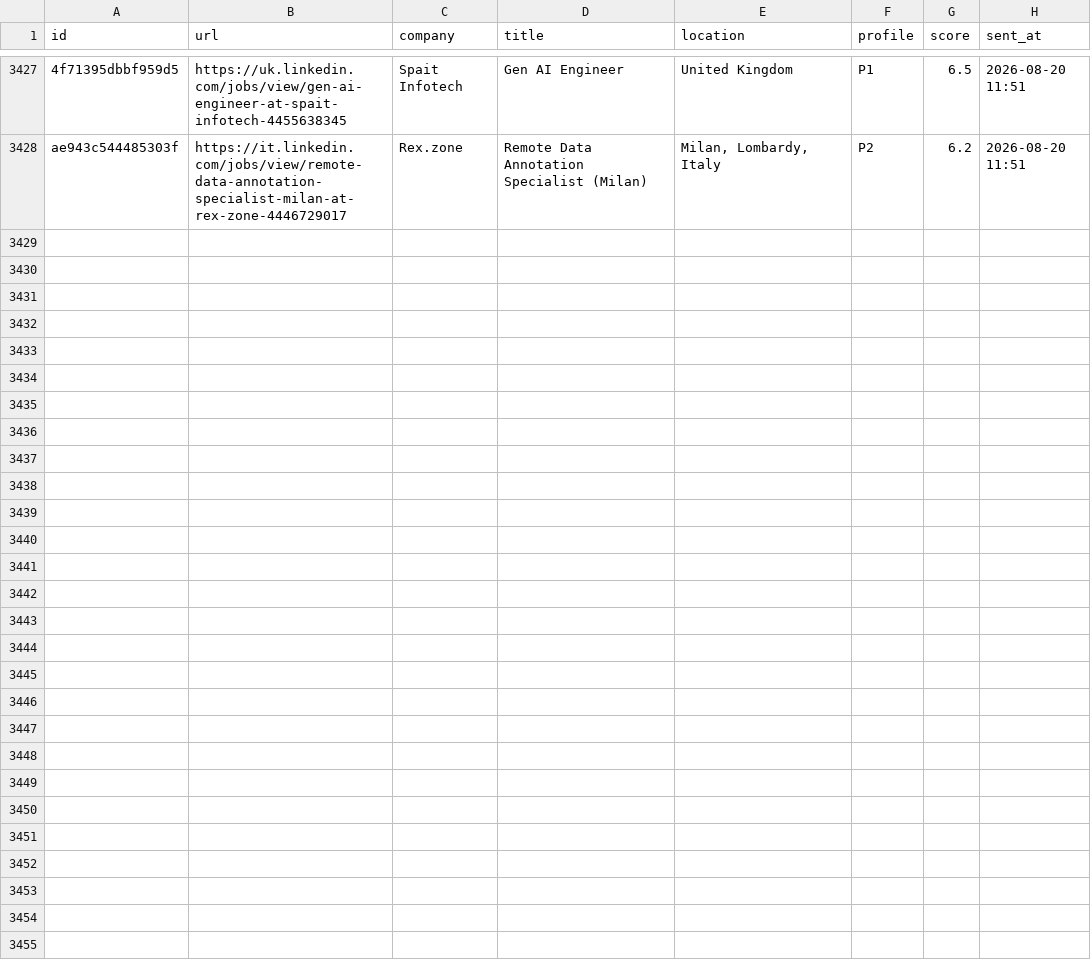
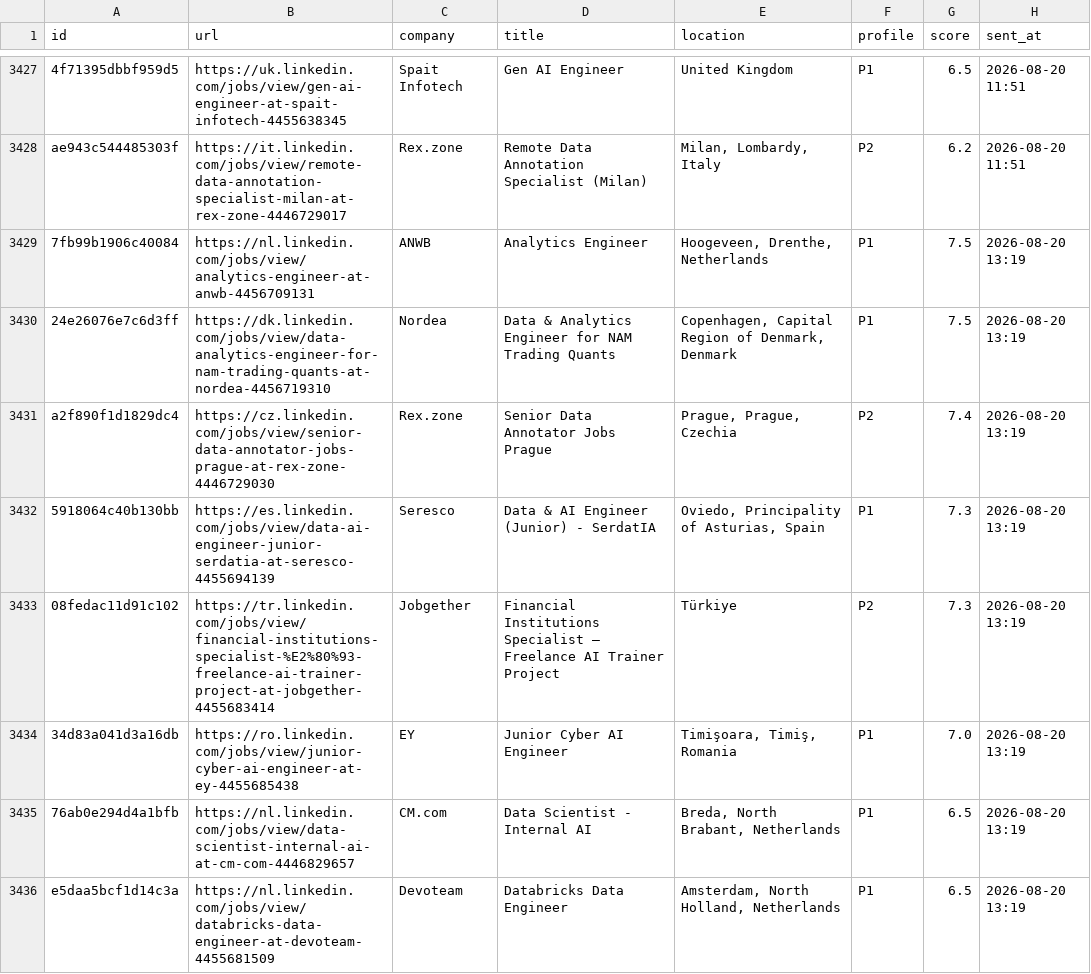
Before and after one commit to semihalperdundar/career-ops-agent, a TSV file: data/telegram-sent.tsv, drawn as a sheet; only a part is shown, gaps mark what is left out; the diff covers the shown part only; the diff names each change by its address in the sheet, - before the commit and + after, or states it on an @@ line.

```diff
--- a/data/telegram-sent.tsv
+++ b/data/telegram-sent.tsv
+row 3429: 7fb99b1906c40084 | https://nl.linkedin.com/jobs/view/analytics-engineer-at-anwb-4456709131 | ANWB | Analytics Engineer | Hoogeveen, Drenthe, Netherlands | P1 | 7.5 | 2026-08-20 13:19
+row 3430: 24e26076e7c6d3ff | https://dk.linkedin.com/jobs/view/data-analytics-engineer-for-nam-trading-quants-at-nordea-4456719310 | Nordea | Data & Analytics Engineer for NAM Trading Quants | Copenhagen, Capital Region of Denmark, Denmark | P1 | 7.5 | 2026-08-20 13:19
+row 3431: a2f890f1d1829dc4 | https://cz.linkedin.com/jobs/view/senior-data-annotator-jobs-prague-at-rex-zone-4446729030 | Rex.zone | Senior Data Annotator Jobs Prague | Prague, Prague, Czechia | P2 | 7.4 | 2026-08-20 13:19
+row 3432: 5918064c40b130bb | https://es.linkedin.com/jobs/view/data-ai-engineer-junior-serdatia-at-seresco-4455694139 | Seresco | Data & AI Engineer (Junior) - SerdatIA | Oviedo, Principality of Asturias, Spain | P1 | 7.3 | 2026-08-20 13:19
+row 3433: 08fedac11d91c102 | https://tr.linkedin.com/jobs/view/financial-institutions-specialist-%E2%80%93-freelance-ai-trainer-project-at-jobgether-4455683414 | Jobgether | Financial Institutions Specialist – Freelance AI Trainer Project | Türkiye | P2 | 7.3 | 2026-08-20 13:19
+row 3434: 34d83a041d3a16db | https://ro.linkedin.com/jobs/view/junior-cyber-ai-engineer-at-ey-4455685438 | EY | Junior Cyber AI Engineer | Timişoara, Timiş, Romania | P1 | 7.0 | 2026-08-20 13:19
+row 3435: 76ab0e294d4a1bfb | https://nl.linkedin.com/jobs/view/data-scientist-internal-ai-at-cm-com-4446829657 | CM.com | Data Scientist - Internal AI | Breda, North Brabant, Netherlands | P1 | 6.5 | 2026-08-20 13:19
+row 3436: e5daa5bcf1d14c3a | https://nl.linkedin.com/jobs/view/databricks-data-engineer-at-devoteam-4455681509 | Devoteam | Databricks Data Engineer | Amsterdam, North Holland, Netherlands | P1 | 6.5 | 2026-08-20 13:19
```
Also changed, not shown: 7 added rows elsewhere in this file, data/telegram-archive.tsv, 2 other files.
